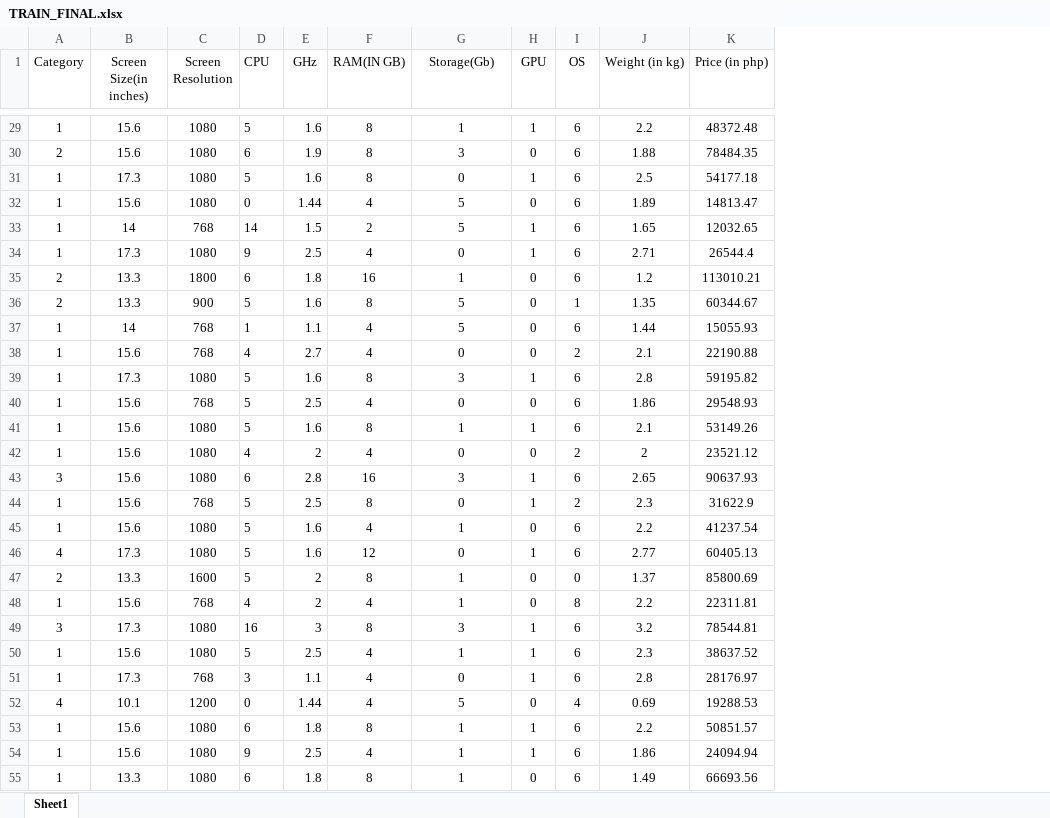
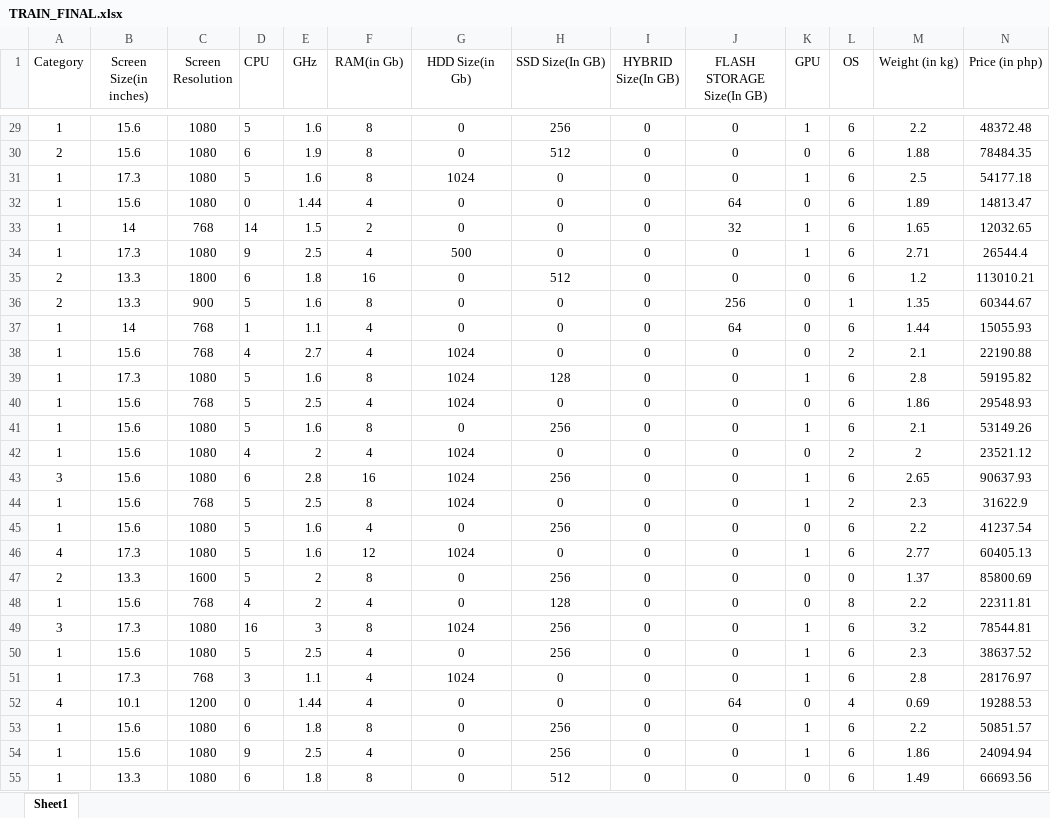
Before and after one commit to Olivein123/IS2-Mini-Project, an Excel workbook: DATA SETS FINAL/TRAIN_FINAL.xlsx, sheet Sheet1, drawn as a sheet; only a part is shown, gaps mark what is left out; values as stored, in another font and other column widths than the file's, no borders; the diff covers the shown part only; the diff names each change by its address in the sheet, - before the commit and + after, or states it on an @@ line.

```diff
--- a/DATA SETS FINAL/TRAIN_FINAL.xlsx (sheet Sheet1)
+++ b/DATA SETS FINAL/TRAIN_FINAL.xlsx (sheet Sheet1)
+column H (SSD Size(In GB)), rows 29-55: 256 | 512 | 0 | 0 | 0 | 0 | 512 | 0 | 0 | 0 | 128 | 0 | 256 | 0 | 256 | 0 | 256 | 0 | 256 | 128 | 256 | 256 | 0 | 0 | 256 | 256 | 512
+column I (HYBRID Size(In GB)), rows 29-55: all 0
+column J (FLASH STORAGE Size(In GB)), rows 29-55: 0 | 0 | 0 | 64 | 32 | 0 | 0 | 256 | 64 | 0 | 0 | 0 | 0 | 0 | 0 | 0 | 0 | 0 | 0 | 0 | 0 | 0 | 0 | 64 | 0 | 0 | 0
-F1: RAM(IN GB)
+F1: RAM(in Gb)
-G1: Storage(Gb)
+G1: HDD Size(in Gb)
-G29 (HDD Size(in Gb)): 1
+G29 (HDD Size(in Gb)): 0
-G30 (HDD Size(in Gb)): 3
+G30 (HDD Size(in Gb)): 0
-G31 (HDD Size(in Gb)): 0
+G31 (HDD Size(in Gb)): 1024
-G32:G33 (HDD Size(in Gb)): 5
+G32:G33 (HDD Size(in Gb)): 0
-G34 (HDD Size(in Gb)): 0
+G34 (HDD Size(in Gb)): 500
-G35 (HDD Size(in Gb)): 1
+G35 (HDD Size(in Gb)): 0
-G36:G37 (HDD Size(in Gb)): 5
+G36:G37 (HDD Size(in Gb)): 0
-G38 (HDD Size(in Gb)): 0
+G38 (HDD Size(in Gb)): 1024
-G39 (HDD Size(in Gb)): 3
+G39 (HDD Size(in Gb)): 1024
-G40 (HDD Size(in Gb)): 0
+G40 (HDD Size(in Gb)): 1024
-G41 (HDD Size(in Gb)): 1
+G41 (HDD Size(in Gb)): 0
-G42 (HDD Size(in Gb)): 0
+G42 (HDD Size(in Gb)): 1024
-G43 (HDD Size(in Gb)): 3
+G43 (HDD Size(in Gb)): 1024
-G44 (HDD Size(in Gb)): 0
+G44 (HDD Size(in Gb)): 1024
-G45 (HDD Size(in Gb)): 1
+G45 (HDD Size(in Gb)): 0
-G46 (HDD Size(in Gb)): 0
+G46 (HDD Size(in Gb)): 1024
-G47:G48 (HDD Size(in Gb)): 1
+G47:G48 (HDD Size(in Gb)): 0
-G49 (HDD Size(in Gb)): 3
+G49 (HDD Size(in Gb)): 1024
-G50 (HDD Size(in Gb)): 1
+G50 (HDD Size(in Gb)): 0
-G51 (HDD Size(in Gb)): 0
+G51 (HDD Size(in Gb)): 1024
-G52 (HDD Size(in Gb)): 5
+G52 (HDD Size(in Gb)): 0
-G53:G55 (HDD Size(in Gb)): 1
+G53:G55 (HDD Size(in Gb)): 0
```
Also changed, not shown: 950 edited cells elsewhere in this sheet, DATA SETS FINAL/TEST_FINAL.xlsx, 10 other files.
